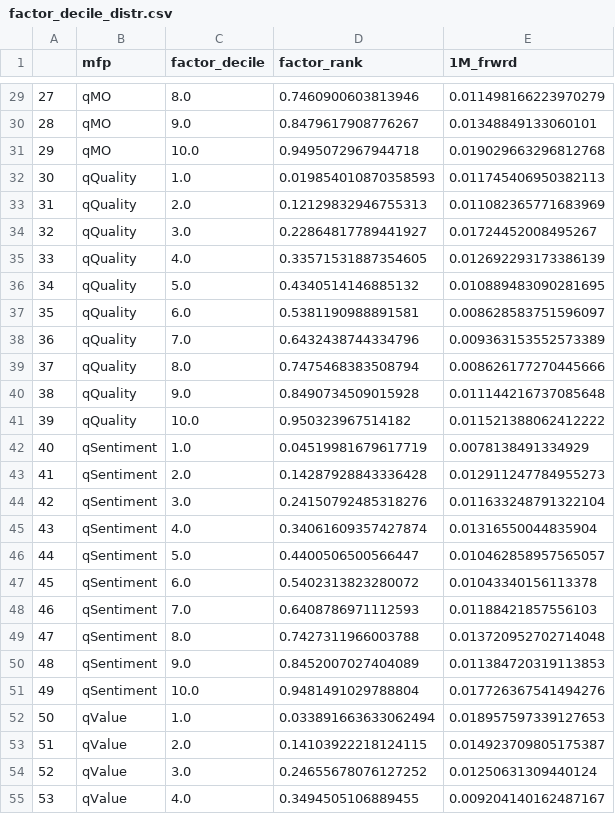
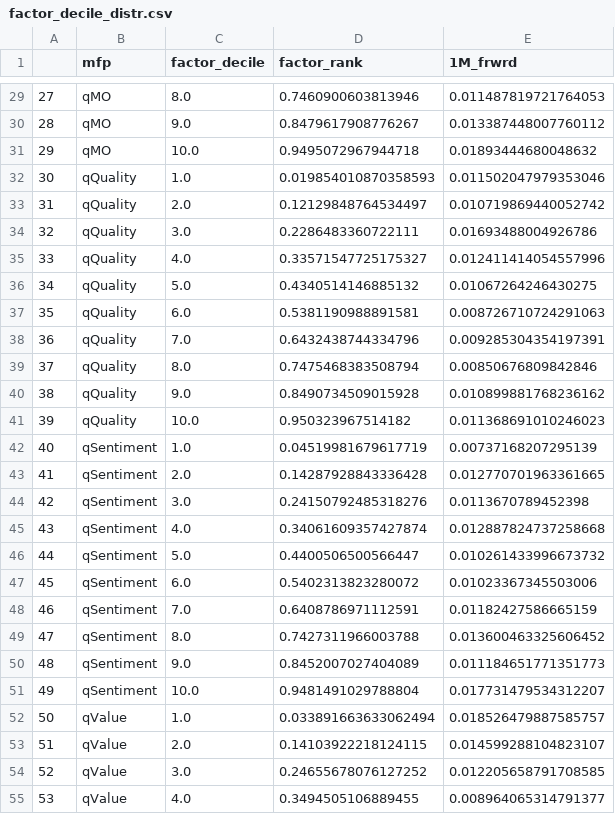
Before and after one commit to zhenik70/qrio, a CSV file: data/factor_decile_distr.csv, drawn as a sheet; only a part is shown, gaps mark what is left out; the diff covers the shown part only.

```diff
--- a/data/factor_decile_distr.csv
+++ b/data/factor_decile_distr.csv
@@ -29,27 +29,27 @@
-27,qMO,8.0,0.7460900603813946,0.011498166223970279
-28,qMO,9.0,0.8479617908776267,0.01348849133060101
-29,qMO,10.0,0.9495072967944718,0.019029663296812768
-30,qQuality,1.0,0.019854010870358593,0.011745406950382113
-31,qQuality,2.0,0.12129832946755313,0.011082365771683969
-32,qQuality,3.0,0.22864817789441927,0.01724452008495267
-33,qQuality,4.0,0.33571531887354605,0.012692293173386139
-34,qQuality,5.0,0.4340514146885132,0.010889483090281695
-35,qQuality,6.0,0.5381190988891581,0.008628583751596097
-36,qQuality,7.0,0.6432438744334796,0.009363153552573389
-37,qQuality,8.0,0.7475468383508794,0.008626177270445666
-38,qQuality,9.0,0.8490734509015928,0.011144216737085648
-39,qQuality,10.0,0.950323967514182,0.011521388062412222
-40,qSentiment,1.0,0.04519981679617719,0.0078138491334929
-41,qSentiment,2.0,0.14287928843336428,0.012911247784955273
-42,qSentiment,3.0,0.24150792485318276,0.011633248791322104
-43,qSentiment,4.0,0.34061609357427874,0.01316550044835904
-44,qSentiment,5.0,0.4400506500566447,0.010462858957565057
-45,qSentiment,6.0,0.5402313823280072,0.01043340156113378
-46,qSentiment,7.0,0.6408786971112593,0.01188421857556103
-47,qSentiment,8.0,0.7427311966003788,0.013720952702714048
-48,qSentiment,9.0,0.8452007027404089,0.011384720319113853
-49,qSentiment,10.0,0.9481491029788804,0.017726367541494276
-50,qValue,1.0,0.033891663633062494,0.018957597339127653
-51,qValue,2.0,0.14103922218124115,0.014923709805175387
-52,qValue,3.0,0.24655678076127252,0.01250631309440124
-53,qValue,4.0,0.3494505106889455,0.009204140162487167
+27,qMO,8.0,0.7460900603813946,0.011487819721764053
+28,qMO,9.0,0.8479617908776267,0.013387448007760112
+29,qMO,10.0,0.9495072967944718,0.01893444680048632
+30,qQuality,1.0,0.019854010870358593,0.011502047979353046
+31,qQuality,2.0,0.12129848764534497,0.010719869440052742
+32,qQuality,3.0,0.2286483360722111,0.01693488004926786
+33,qQuality,4.0,0.33571547725175327,0.012411414054557996
+34,qQuality,5.0,0.4340514146885132,0.01067264246430275
+35,qQuality,6.0,0.5381190988891581,0.008726710724291063
+36,qQuality,7.0,0.6432438744334796,0.009285304354197391
+37,qQuality,8.0,0.7475468383508794,0.00850676809842846
+38,qQuality,9.0,0.8490734509015928,0.010899881768236162
+39,qQuality,10.0,0.950323967514182,0.011368691010246023
+40,qSentiment,1.0,0.04519981679617719,0.00737168207295139
+41,qSentiment,2.0,0.14287928843336428,0.012770701963361665
+42,qSentiment,3.0,0.24150792485318276,0.0113670789452398
+43,qSentiment,4.0,0.34061609357427874,0.012887824737258668
+44,qSentiment,5.0,0.4400506500566447,0.010261433996673732
+45,qSentiment,6.0,0.5402313823280072,0.01023367345503006
+46,qSentiment,7.0,0.6408786971112591,0.01182427586665159
+47,qSentiment,8.0,0.7427311966003788,0.013600463325606452
+48,qSentiment,9.0,0.8452007027404089,0.011184651771351773
+49,qSentiment,10.0,0.9481491029788804,0.017731479534312207
+50,qValue,1.0,0.033891663633062494,0.018526479887585757
+51,qValue,2.0,0.14103922218124115,0.014599288104823107
+52,qValue,3.0,0.24655678076127252,0.012205658791708585
+53,qValue,4.0,0.3494505106889455,0.008964065314791377
```
Also changed, not shown: 33 edited cells elsewhere in this file.
